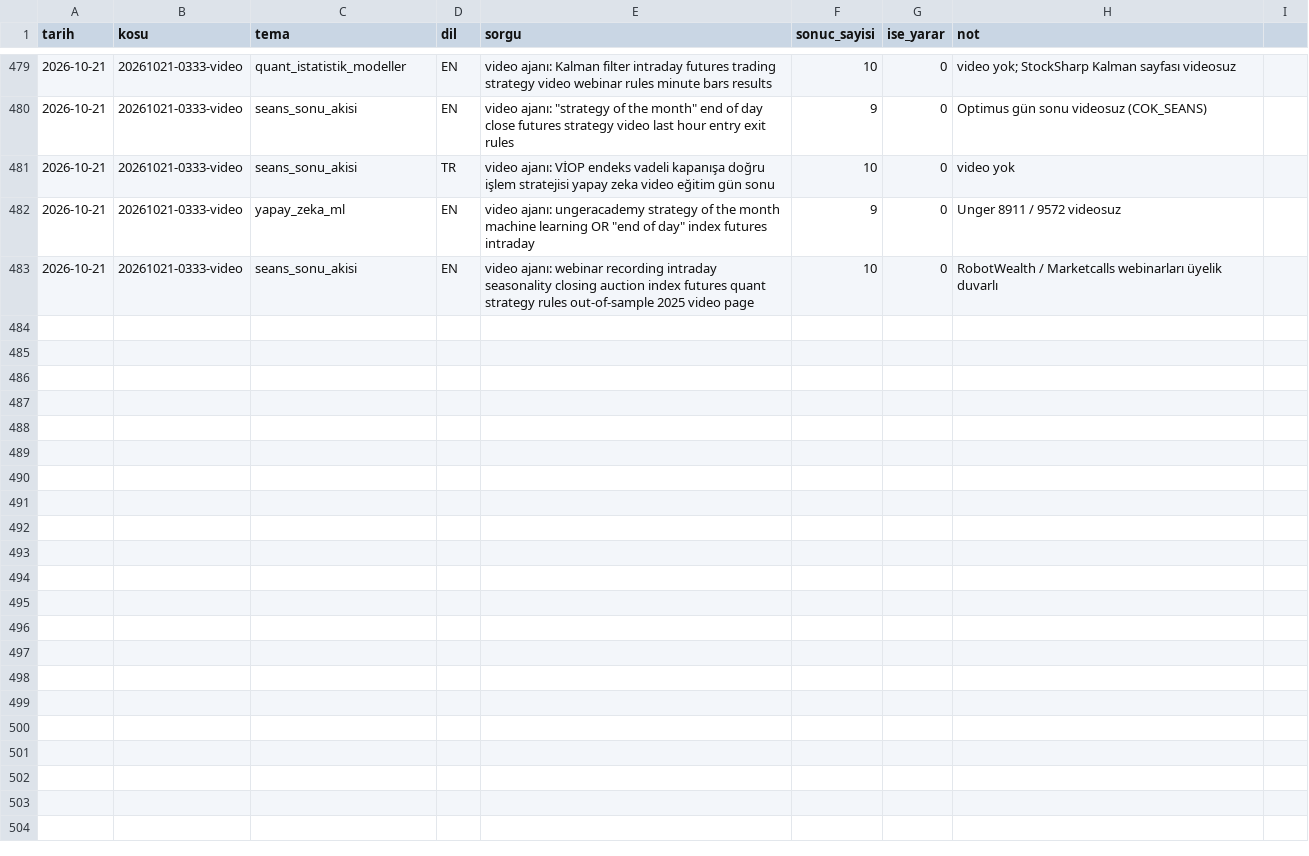
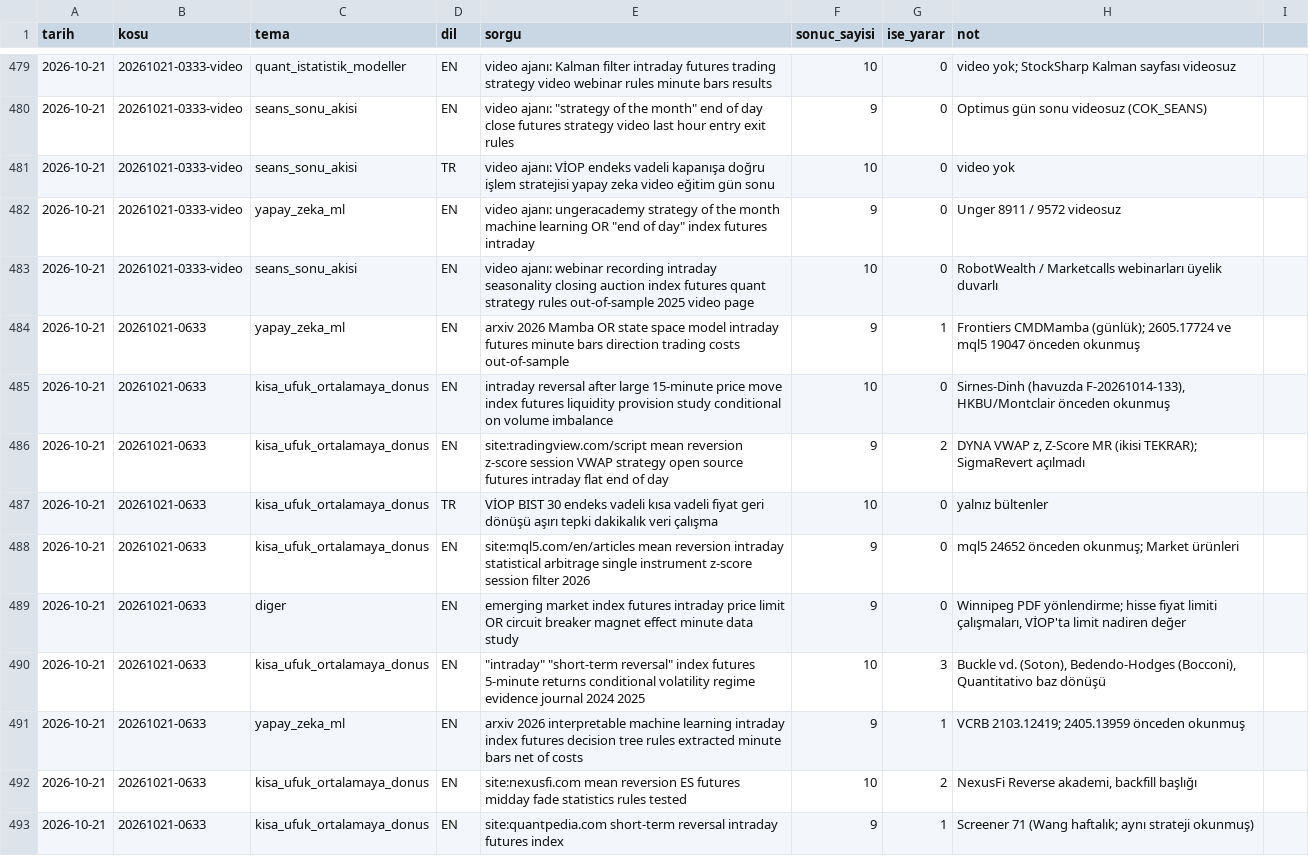
Before and after one commit to Soydan73/xu30-strateji-arastirma, a CSV file: arama_gunlugu.csv, drawn as a sheet; only a part is shown, gaps mark what is left out; the diff covers the shown part only.

```diff
--- a/arama_gunlugu.csv
+++ b/arama_gunlugu.csv
@@ -483 +483,11 @@ tarih,kosu,tema,dil,sorgu,sonuc_sayisi,ise_yarar,not
 2026-10-21,20261021-0333-video,seans_sonu_akisi,EN,video ajanı: webinar recording intraday seasonality closing auction index futures quant strategy rules out-of-sample 2025 video page,10,0,RobotWealth / Marketcalls webinarları üyelik duvarlı
+2026-10-21,20261021-0633,yapay_zeka_ml,EN,arxiv 2026 Mamba OR state space model intraday futures minute bars direction trading costs out-of-sample,9,1,Frontiers CMDMamba (günlük); 2605.17724 ve mql5 19047 önceden okunmuş
+2026-10-21,20261021-0633,kisa_ufuk_ortalamaya_donus,EN,intraday reversal after large 15-minute price move index futures liquidity provision study conditional on volume imbalance,10,0,"Sirnes-Dinh (havuzda F-20261014-133), HKBU/Montclair önceden okunmuş"
+2026-10-21,20261021-0633,kisa_ufuk_ortalamaya_donus,EN,site:tradingview.com/script mean reversion z-score session VWAP strategy open source futures intraday flat end of day,9,2,"DYNA VWAP z, Z-Score MR (ikisi TEKRAR); SigmaRevert açılmadı"
+2026-10-21,20261021-0633,kisa_ufuk_ortalamaya_donus,TR,VİOP BIST 30 endeks vadeli kısa vadeli fiyat geri dönüşü aşırı tepki dakikalık veri çalışma,10,0,yalnız bültenler
+2026-10-21,20261021-0633,kisa_ufuk_ortalamaya_donus,EN,site:mql5.com/en/articles mean reversion intraday statistical arbitrage single instrument z-score session filter 2026,9,0,mql5 24652 önceden okunmuş; Market ürünleri
+2026-10-21,20261021-0633,diger,EN,emerging market index futures intraday price limit OR circuit breaker magnet effect minute data study,9,0,"Winnipeg PDF yönlendirme; hisse fiyat limiti çalışmaları, VİOP'ta limit nadiren değer"
+2026-10-21,20261021-0633,kisa_ufuk_ortalamaya_donus,EN,"""intraday"" ""short-term reversal"" index futures 5-minute returns conditional volatility regime evidence journal 2024 2025",10,3,"Buckle vd. (Soton), Bedendo-Hodges (Bocconi), Quantitativo baz dönüşü"
+2026-10-21,20261021-0633,yapay_zeka_ml,EN,arxiv 2026 interpretable machine learning intraday index futures decision tree rules extracted minute bars net of costs,9,1,VCRB 2103.12419; 2405.13959 önceden okunmuş
+2026-10-21,20261021-0633,kisa_ufuk_ortalamaya_donus,EN,site:nexusfi.com mean reversion ES futures midday fade statistics rules tested,10,2,"NexusFi Reverse akademi, backfill başlığı"
+2026-10-21,20261021-0633,kisa_ufuk_ortalamaya_donus,EN,site:quantpedia.com short-term reversal intraday futures index,9,1,Screener 71 (Wang haftalık; aynı strateji okunmuş)
```
Also changed, not shown: 10 added rows elsewhere in this file, video_gunlugu.csv, 4 other files.
